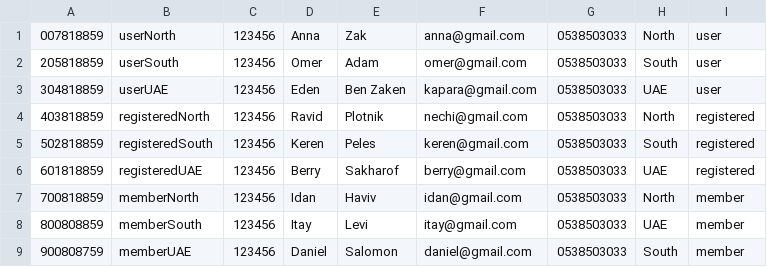
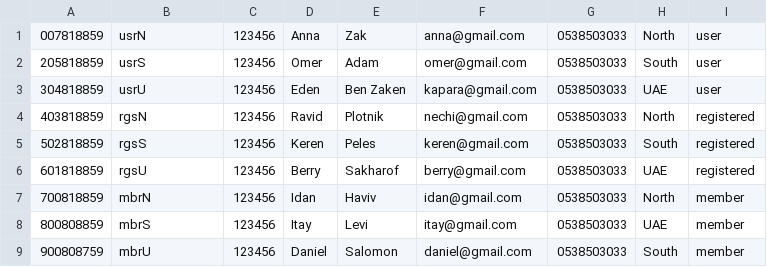
Before and after one commit to PoiZeX/EKrut, a CSV file: EKrut/EKrut_Server/src/mysql/usersToImport.csv, drawn as a sheet.

Commit message:
users to import

```diff
--- a/EKrut/EKrut_Server/src/mysql/usersToImport.csv
+++ b/EKrut/EKrut_Server/src/mysql/usersToImport.csv
@@ -1,9 +1,9 @@
-007818859, userNorth,123456, Anna, Zak, anna@gmail.com, 0538503033, North, user
-205818859, userSouth,123456, Omer, Adam, omer@gmail.com, 0538503033, South, user
-304818859, userUAE,123456, Eden, Ben Zaken, kapara@gmail.com, 0538503033, UAE, user
-403818859, registeredNorth,123456, Ravid, Plotnik, nechi@gmail.com, 0538503033, North, registered
-502818859, registeredSouth,123456, Keren, Peles, keren@gmail.com, 0538503033, South, registered
-601818859, registeredUAE,123456, Berry, Sakharof, berry@gmail.com, 0538503033, UAE, registered
-700818859, memberNorth,123456, Idan, Haviv, idan@gmail.com, 0538503033, North, member
-800808859, memberSouth,123456, Itay, Levi, itay@gmail.com, 0538503033, UAE, member
-900808759, memberUAE,123456, Daniel, Salomon, daniel@gmail.com, 0538503033, South, member
+007818859, usrN,123456, Anna, Zak, anna@gmail.com, 0538503033, North, user
+205818859, usrS,123456, Omer, Adam, omer@gmail.com, 0538503033, South, user
+304818859, usrU,123456, Eden, Ben Zaken, kapara@gmail.com, 0538503033, UAE, user
+403818859, rgsN,123456, Ravid, Plotnik, nechi@gmail.com, 0538503033, North, registered
+502818859, rgsS,123456, Keren, Peles, keren@gmail.com, 0538503033, South, registered
+601818859, rgsU,123456, Berry, Sakharof, berry@gmail.com, 0538503033, UAE, registered
+700818859, mbrN,123456, Idan, Haviv, idan@gmail.com, 0538503033, North, member
+800808859, mbrS,123456, Itay, Levi, itay@gmail.com, 0538503033, UAE, member
+900808759, mbrU,123456, Daniel, Salomon, daniel@gmail.com, 0538503033, South, member
```
Also changed, not shown: 1 other file.
